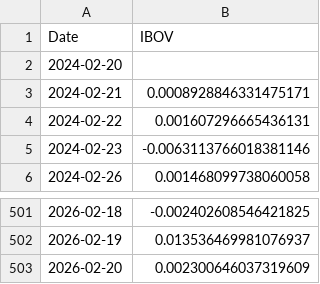
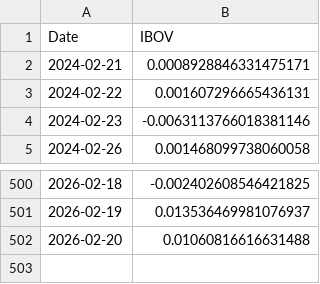
Before and after one commit to JoaoNogaroli/mestrado, a CSV file: retorno_ibov2.csv, drawn as a sheet; only a part is shown, gaps mark what is left out.

```diff
--- a/retorno_ibov2.csv
+++ b/retorno_ibov2.csv
@@ -1,3 +1,2 @@
 Date,IBOV
-2024-02-20,
 2024-02-21,0.0008928846331475171
@@ -502,2 +501,2 @@ Date,IBOV
 2026-02-19,0.013536469981076937
-2026-02-20,0.002300646037319609
+2026-02-20,0.01060816616631488
```
Also changed, not shown: 7 other files.
